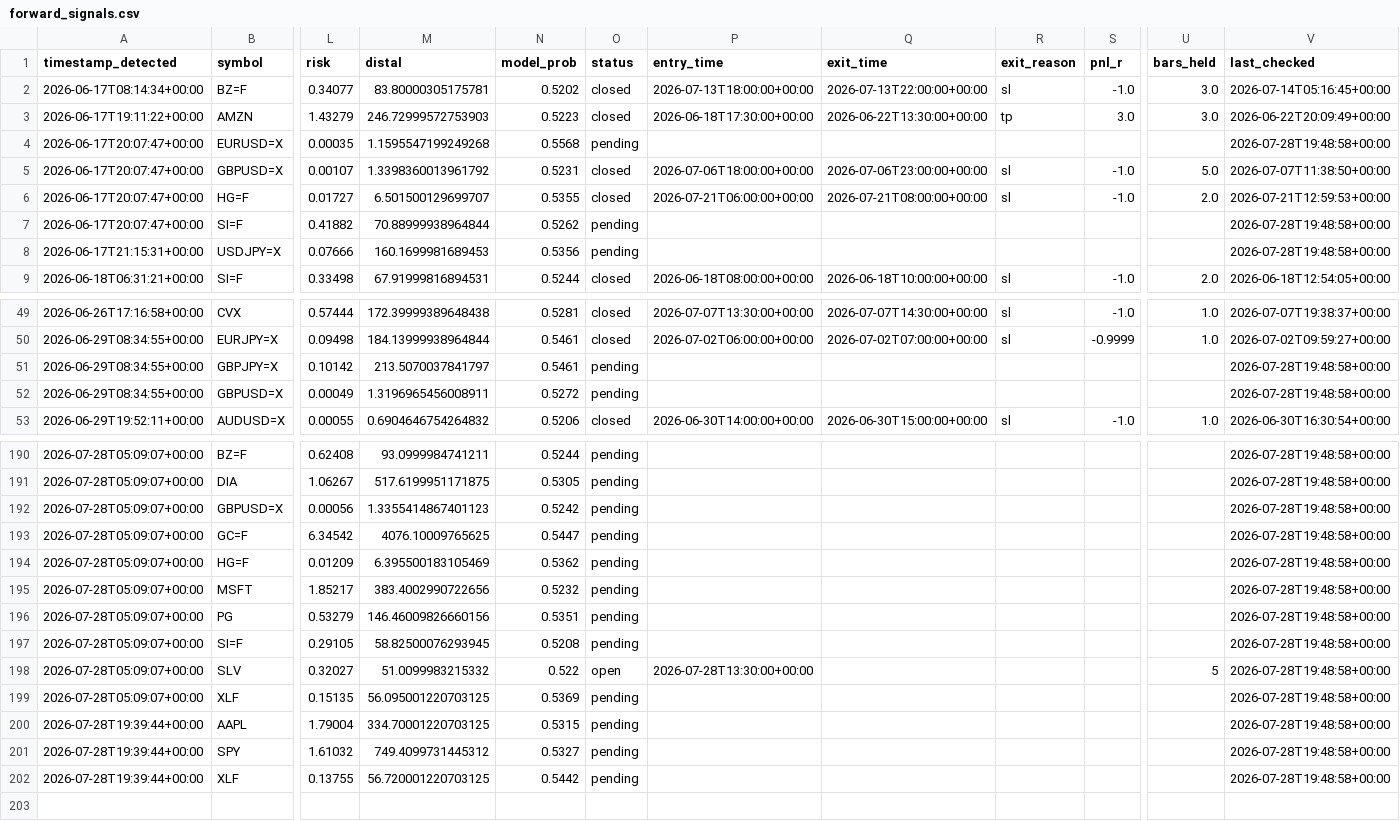
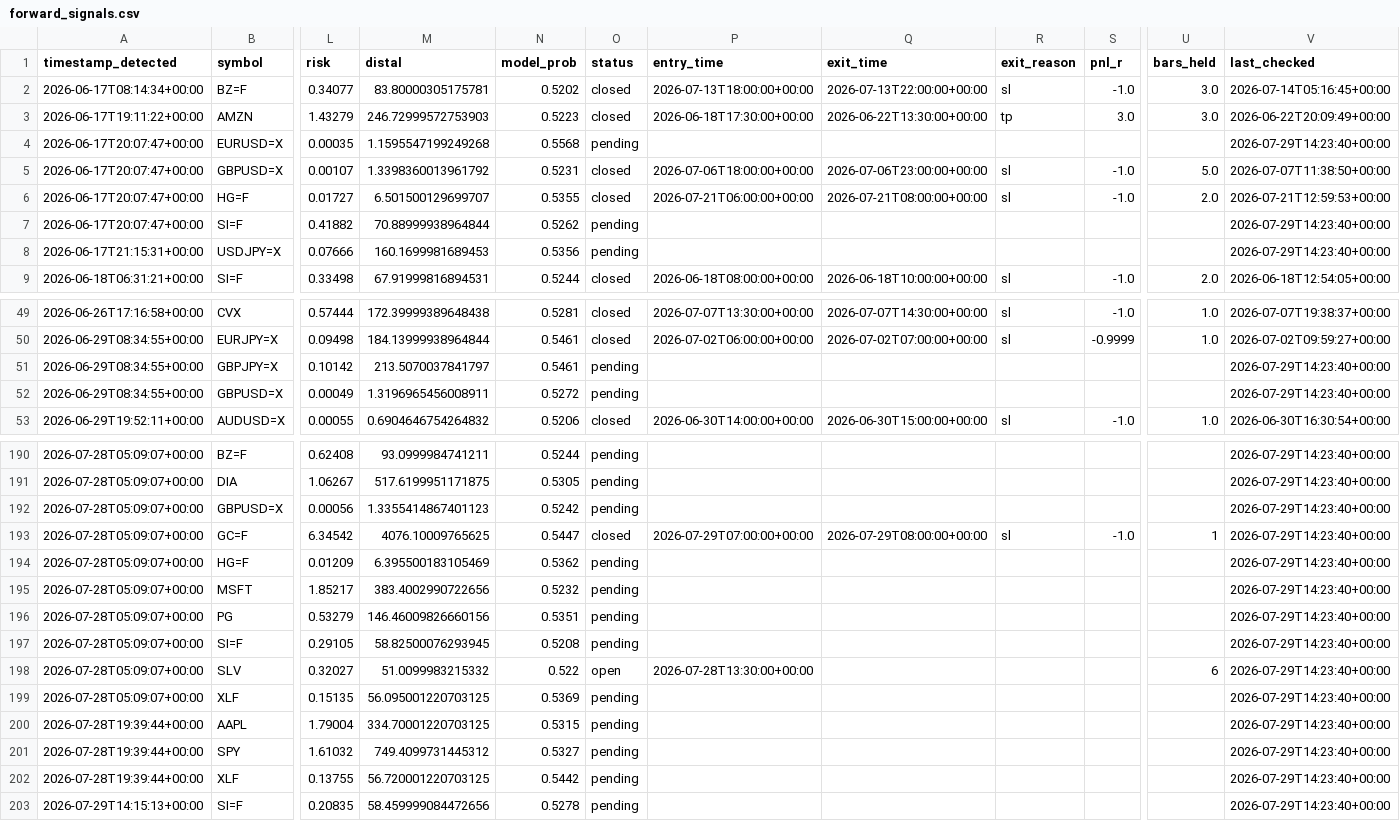
Before and after one commit to anabil-muthmercapital/S-D-learning, a CSV file: data/forward_signals.csv, drawn as a sheet; only a part is shown, gaps mark what is left out; rows hold the shown columns only; the diff covers the shown part only; the diff names each change by its address in the sheet, - before the commit and + after, or states it on an @@ line.

```diff
--- a/data/forward_signals.csv
+++ b/data/forward_signals.csv
-V4 (last_checked): 2026-07-28T19:48:58+00:00
+V4 (last_checked): 2026-07-29T14:23:40+00:00
-V7:V8 (last_checked): 2026-07-28T19:48:58+00:00
+V7:V8 (last_checked): 2026-07-29T14:23:40+00:00
-V51:V52 (last_checked): 2026-07-28T19:48:58+00:00
+V51:V52 (last_checked): 2026-07-29T14:23:40+00:00
-V190:V202 (last_checked): 2026-07-28T19:48:58+00:00
+V190:V202 (last_checked): 2026-07-29T14:23:40+00:00
-O193 (status): pending
+O193 (status): closed
-P193 (entry_time): (empty)
+P193 (entry_time): 2026-07-29T07:00:00+00:00
-Q193 (exit_time): (empty)
+Q193 (exit_time): 2026-07-29T08:00:00+00:00
-R193 (exit_reason): (empty)
+R193 (exit_reason): sl
-S193 (pnl_r): (empty)
+S193 (pnl_r): -1.0
-U193 (bars_held): (empty)
+U193 (bars_held): 1
-U198 (bars_held): 5
+U198 (bars_held): 6
+row 203: 2026-07-29T14:15:13+00:00 | SI=F | 0.20835 | 58.459999084472656 | 0.5278 | pending |  |  |  |  |  | 2026-07-29T14:23:40+00:00
```
Also changed, not shown: 61 edited cells elsewhere in this file.
